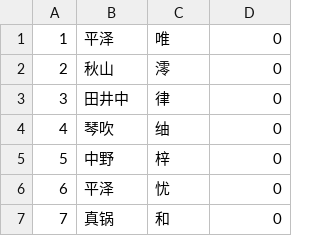
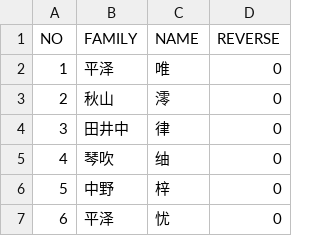
Before and after one commit to OlafZhang/generate_anime_name_combination, a CSV file: name.csv, drawn as a sheet; only a part is shown; the shorter side is filled out with more unchanged rows.

Commit message:
角色名数据表文件(Character name table) beta v0.1
紧急修复部分仅有名字角色的姓不是NULL的问题(Fix a problem: Some character have not family name, but FAMILY column is not NULL)，加入《新世纪福音战士》角色（Add character from Neon Genesis Evangelion）

```diff
--- a/name.csv
+++ b/name.csv
@@ -1 +1,2 @@
+"NO","FAMILY","NAME","REVERSE"
 "1","平泽","唯","0"
```
